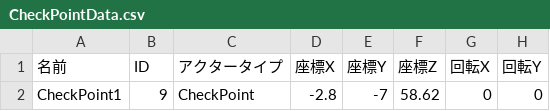
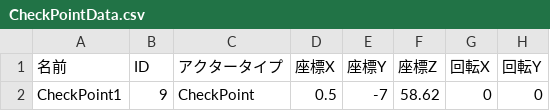
Before and after one commit to lovecap7/NierGame, a CSV file: Project/Data/CSV/Tutorial1/CheckPointData.csv, drawn as a sheet; only a part is shown; the diff names each change by its address in the sheet, - before the commit and + after, or states it on an @@ line.

```diff
--- a/Project/Data/CSV/Tutorial1/CheckPointData.csv
+++ b/Project/Data/CSV/Tutorial1/CheckPointData.csv
-D2 (座標X): -2.8
+D2 (座標X): 0.5
```
Also changed, not shown: 18 other files.
